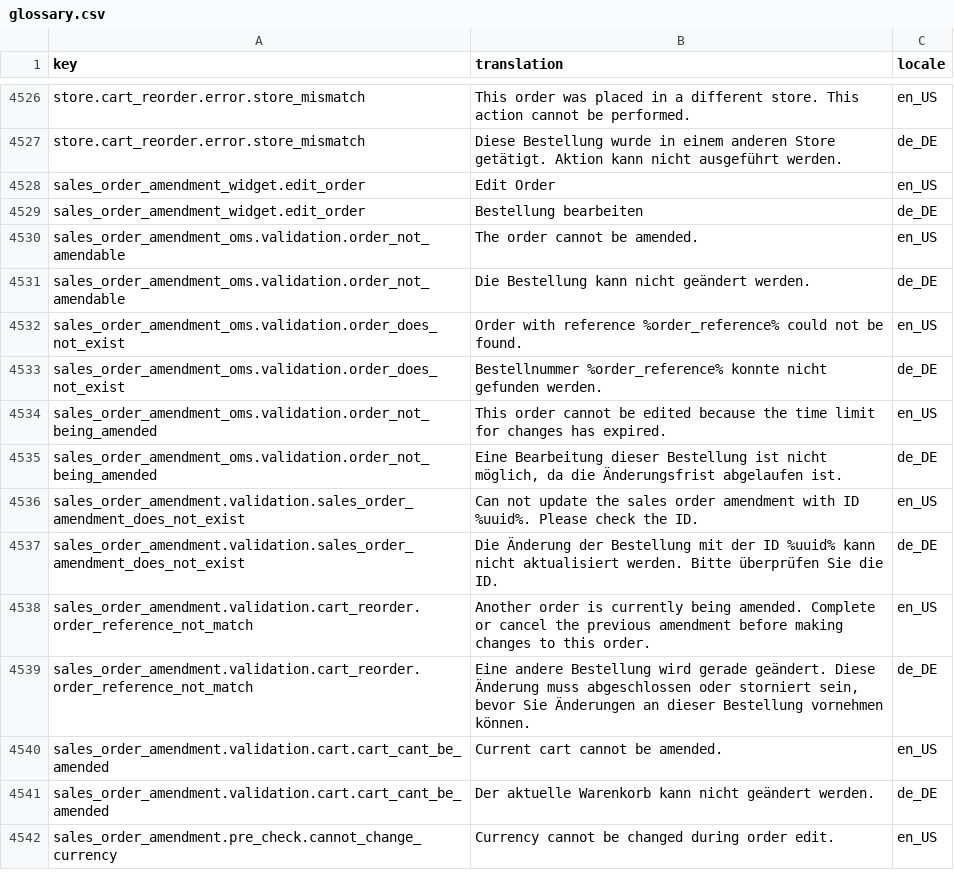
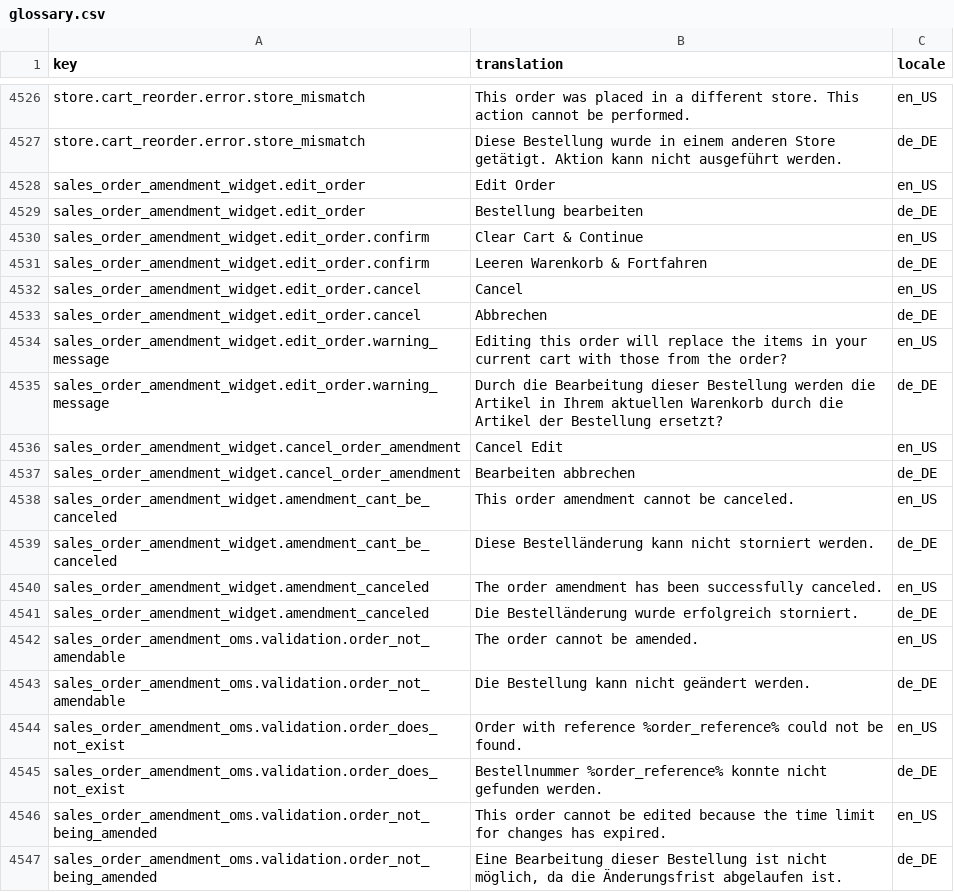
Before and after one commit to spryker-shop/suite, a CSV file: data/import/common/common/glossary.csv, drawn as a sheet; only a part is shown, gaps mark what is left out; the shorter side is filled out with more unchanged rows.

Commit message:
CC-34515 Enable Order Amendment for features connected to Cart (Multi-Cart). (#9558)
CC-34515 Enable Order Amendment for features connected to Cart (Multi-Cart)

```diff
--- a/data/import/common/common/glossary.csv
+++ b/data/import/common/common/glossary.csv
@@ -4529,2 +4529,14 @@ sales_order_amendment_widget.edit_order,Edit Order,en_US
 sales_order_amendment_widget.edit_order,Bestellung bearbeiten,de_DE
+sales_order_amendment_widget.edit_order.confirm,"Clear Cart & Continue",en_US
+sales_order_amendment_widget.edit_order.confirm,"Leeren Warenkorb & Fortfahren",de_DE
+sales_order_amendment_widget.edit_order.cancel,Cancel,en_US
+sales_order_amendment_widget.edit_order.cancel,Abbrechen,de_DE
+sales_order_amendment_widget.edit_order.warning_message,"Editing this order will replace the items in your current cart with those from the order?",en_US
+sales_order_amendment_widget.edit_order.warning_message,"Durch die Bearbeitung dieser Bestellung werden die Artikel in Ihrem aktuellen Warenkorb durch die Artikel der Bestellung ersetzt?",de_DE
+sales_order_amendment_widget.cancel_order_amendment,Cancel Edit,en_US
+sales_order_amendment_widget.cancel_order_amendment,Bearbeiten abbrechen,de_DE
+sales_order_amendment_widget.amendment_cant_be_canceled,"This order amendment cannot be canceled.",en_US
+sales_order_amendment_widget.amendment_cant_be_canceled,"Diese Bestelländerung kann nicht storniert werden. ",de_DE
+sales_order_amendment_widget.amendment_canceled,"The order amendment has been successfully canceled.",en_US
+sales_order_amendment_widget.amendment_canceled,"Die Bestelländerung wurde erfolgreich storniert.",de_DE
 sales_order_amendment_oms.validation.order_not_amendable,The order cannot be amended.,en_US
```
Also changed, not shown: 8 other files.
